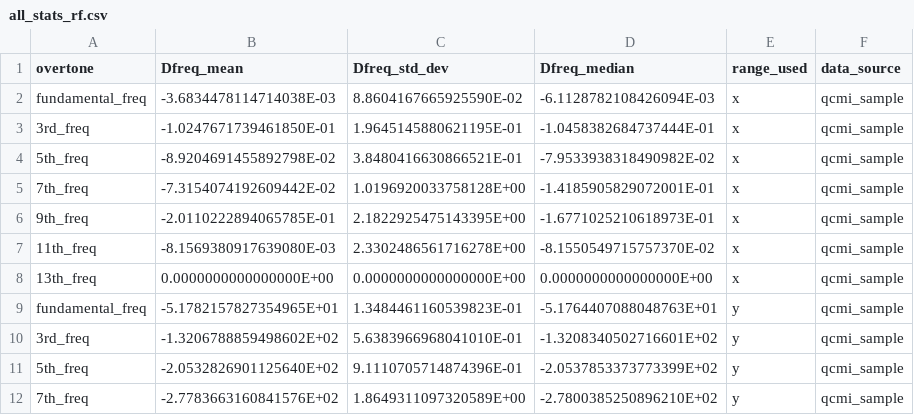
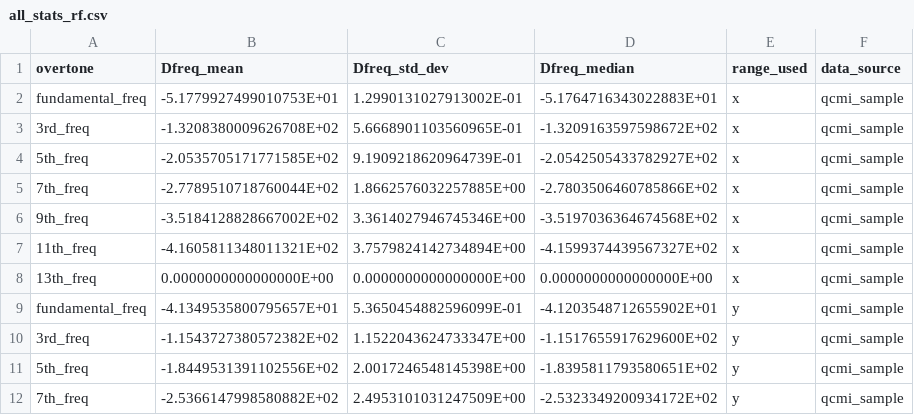
Before and after one commit to b-pardi/Research, a CSV file: BraTaDio_Fn/selected_ranges/all_stats_rf.csv, drawn as a sheet; only a part is shown; the diff covers the shown part only.

```diff
--- a/BraTaDio_Fn/selected_ranges/all_stats_rf.csv
+++ b/BraTaDio_Fn/selected_ranges/all_stats_rf.csv
@@ -1,12 +1,12 @@
 overtone,Dfreq_mean,Dfreq_std_dev,Dfreq_median,range_used,data_source
-fundamental_freq,-3.6834478114714038E-03,8.8604167665925590E-02,-6.1128782108426094E-03,x,qcmi_sample
-3rd_freq,-1.0247671739461850E-01,1.9645145880621195E-01,-1.0458382684737444E-01,x,qcmi_sample
-5th_freq,-8.9204691455892798E-02,3.8480416630866521E-01,-7.9533938318490982E-02,x,qcmi_sample
-7th_freq,-7.3154074192609442E-02,1.0196920033758128E+00,-1.4185905829072001E-01,x,qcmi_sample
-9th_freq,-2.0110222894065785E-01,2.1822925475143395E+00,-1.6771025210618973E-01,x,qcmi_sample
-11th_freq,-8.1569380917639080E-03,2.3302486561716278E+00,-8.1550549715757370E-02,x,qcmi_sample
+fundamental_freq,-5.1779927499010753E+01,1.2990131027913002E-01,-5.1764716343022883E+01,x,qcmi_sample
+3rd_freq,-1.3208380009626708E+02,5.6668901103560965E-01,-1.3209163597598672E+02,x,qcmi_sample
+5th_freq,-2.0535705171771585E+02,9.1909218620964739E-01,-2.0542505433782927E+02,x,qcmi_sample
+7th_freq,-2.7789510718760044E+02,1.8662576032257885E+00,-2.7803506460785866E+02,x,qcmi_sample
+9th_freq,-3.5184128828667002E+02,3.3614027946745346E+00,-3.5197036364674568E+02,x,qcmi_sample
+11th_freq,-4.1605811348011321E+02,3.7579824142734894E+00,-4.1599374439567327E+02,x,qcmi_sample
 13th_freq,0.0000000000000000E+00,0.0000000000000000E+00,0.0000000000000000E+00,x,qcmi_sample
-fundamental_freq,-5.1782157827354965E+01,1.3484461160539823E-01,-5.1764407088048763E+01,y,qcmi_sample
-3rd_freq,-1.3206788859498602E+02,5.6383966968041010E-01,-1.3208340502716601E+02,y,qcmi_sample
-5th_freq,-2.0532826901125640E+02,9.1110705714874396E-01,-2.0537853373773399E+02,y,qcmi_sample
-7th_freq,-2.7783663160841576E+02,1.8649311097320589E+00,-2.7800385250896210E+02,y,qcmi_sample
+fundamental_freq,-4.1349535800795657E+01,5.3650454882596099E-01,-4.1203548712655902E+01,y,qcmi_sample
+3rd_freq,-1.1543727380572382E+02,1.1522043624733347E+00,-1.1517655917629600E+02,y,qcmi_sample
+5th_freq,-1.8449531391102556E+02,2.0017246548145398E+00,-1.8395811793580651E+02,y,qcmi_sample
+7th_freq,-2.5366147998580882E+02,2.4953101031247509E+00,-2.5323349200934172E+02,y,qcmi_sample
```
Also changed, not shown: 21 removed rows and 6 edited cells elsewhere in this file, BraTaDio_Fn/selected_ranges/all_stats_dis.csv, 18 other files.
